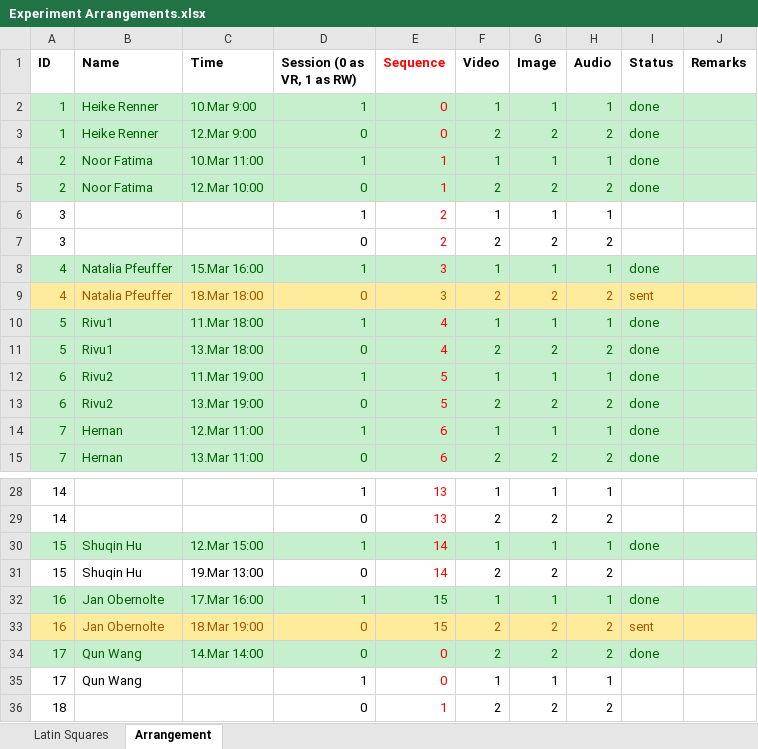
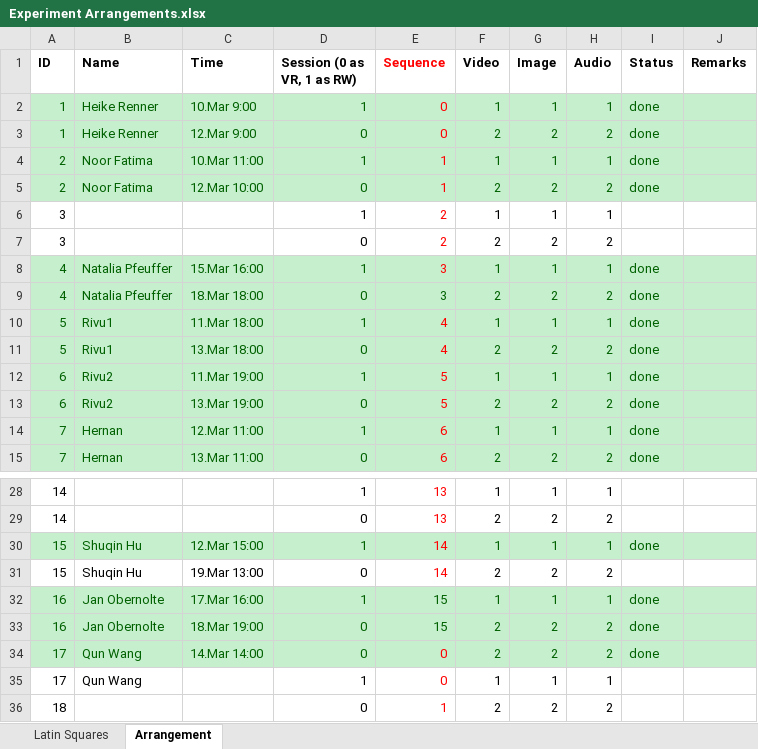
Before and after one commit to radiahrivu/MasterThesis, an Excel workbook: Experiment Arrangements.xlsx, sheet Arrangement, drawn as a sheet; only a part is shown, gaps mark what is left out; values as stored, in another font and other column widths than the file's, no borders; the diff names each change by its address in the sheet, - before the commit and + after, or states it on an @@ line.

Commit message:
More experiment

```diff
--- a/Experiment Arrangements.xlsx (sheet Arrangement)
+++ b/Experiment Arrangements.xlsx (sheet Arrangement)
-A9:J9 fill: #FFEB9C
+A9:J9 fill: #C6EFCE
-A9:I9 text colour: #9C5700
+A9:I9 text colour: #006100
-I9 (Status): sent
+I9 (Status): done
-A33:J33 fill: #FFEB9C
+A33:J33 fill: #C6EFCE
-A33:I33 text colour: #9C5700
+A33:I33 text colour: #006100
-I33 (Status): sent
+I33 (Status): done
```
Also changed, not shown: 2 other files.
